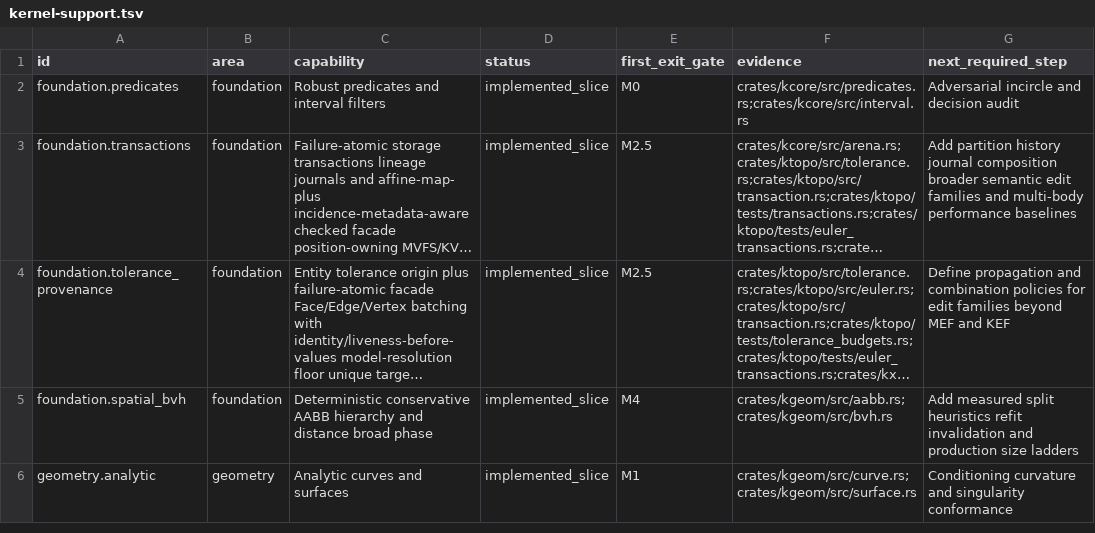
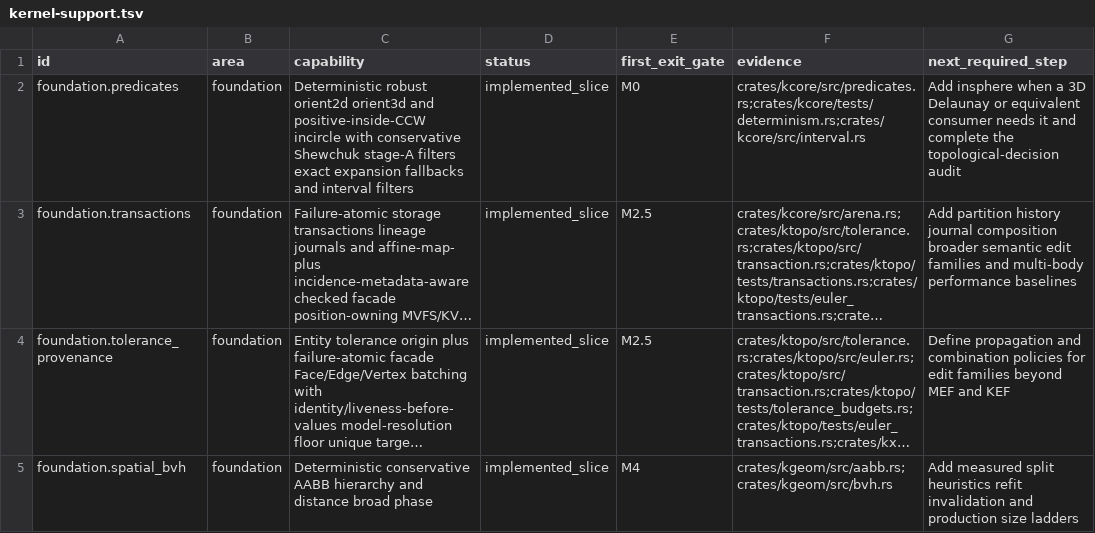
Before and after one commit to josephbajor/geocore, a TSV file: docs/kernel-support.tsv, drawn as a sheet; only a part is shown; the shorter side is filled out with more unchanged rows; long unchanged cells end in …; the diff names each change by its address in the sheet, - before the commit and + after, or states it on an @@ line.

Commit message:
Reconcile incircle roadmap progress

```diff
--- a/docs/kernel-support.tsv
+++ b/docs/kernel-support.tsv
-C2 (capability): Robust predicates and interval…
+C2 (capability): Deterministic robust orient2d orient3d and positive-inside-CCW incircle with conservative Shewchuk stage-A filters exact expansion fallbacks and interval…
-F2 (evidence): crates/kcore/src/predicates.rs;crates/kcore/src/interval.rs
+F2 (evidence): crates/kcore/src/predicates.rs;crates/kcore/tests/determinism.rs;crates/kcore/src/interval.rs
-G2 (next_required_step): Adversarial incircle and decision audit
+G2 (next_required_step): Add insphere when a 3D Delaunay or equivalent consumer needs it and complete the topological-decision audit
```
Also changed, not shown: 3 other files.
